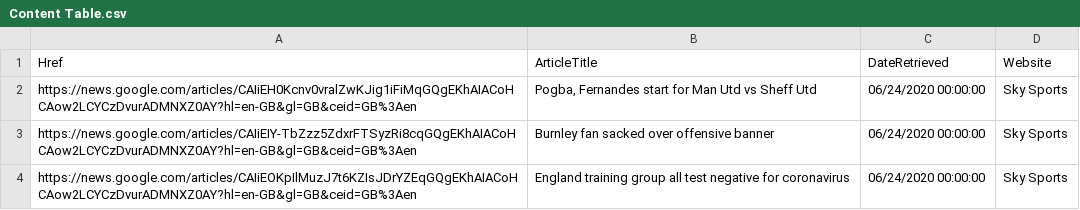
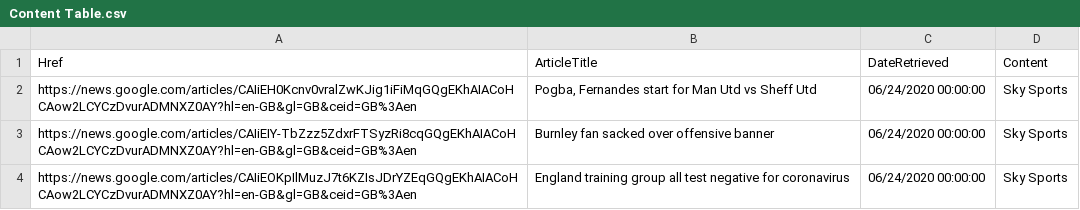
Before and after one commit to premalnayee/Email-automation-for-Tobor-users, a CSV file: automation/Aggregation and distribution/content/Content Table.csv, drawn as a sheet.

```diff
--- a/automation/Aggregation and distribution/content/Content Table.csv
+++ b/automation/Aggregation and distribution/content/Content Table.csv
@@ -1,2 +1,2 @@
-Href,ArticleTitle,DateRetrieved,Website
+Href,ArticleTitle,DateRetrieved,Content
 https://news.google.com/articles/CAIiEH0Kcnv0vralZwKJig1iFiMqGQgEKhAIACoHCAow2LCYCzDvurADMNXZ0AY?hl=en-GB&gl=GB&ceid=GB%3Aen,"Pogba, Fernandes start for Man Utd vs Sheff Utd",06/24/2020 00:00:00,Sky Sports
```
Also changed, not shown: 17 other files.
